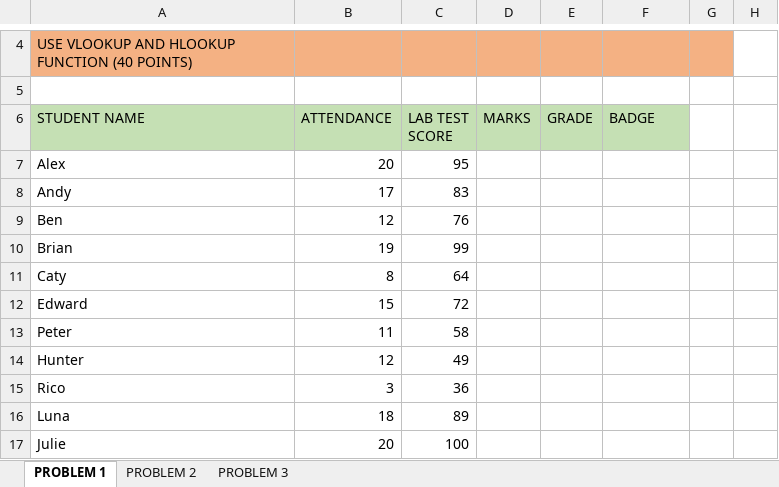
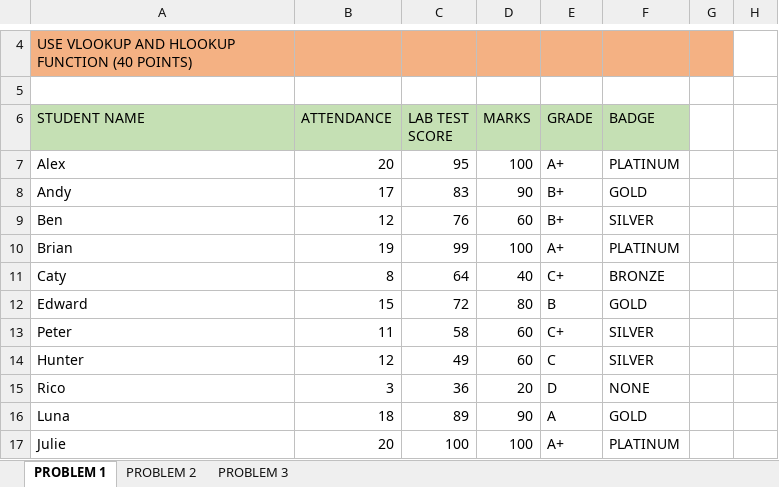
Before and after one commit to humnasul/mis201, an Excel workbook: assignments/Excel lab 2023-Assignment 4- Refrence function & What if analysis.xlsx, sheet PROBLEM 1, drawn as a sheet; only a part is shown, gaps mark what is left out; values as stored, in another font and other column widths than the file's, no borders; the diff covers the shown part only; the diff names each change by its address in the sheet, - before the commit and + after, or states it on an @@ line.

Commit message:
edited assignment

```diff
--- a/assignments/Excel lab 2023-Assignment 4- Refrence function & What if analysis.xlsx (sheet PROBLEM 1)
+++ b/assignments/Excel lab 2023-Assignment 4- Refrence function & What if analysis.xlsx (sheet PROBLEM 1)
-D7 (MARKS): (empty)
+D7 (MARKS): 100
-E7 (GRADE): (empty)
+E7 (GRADE): A+
-F7 (BADGE): (empty)
+F7 (BADGE): PLATINUM
-D8 (MARKS): (empty)
+D8 (MARKS): 90
-E8:E9 (GRADE): (empty)
+E8:E9 (GRADE): B+
-F8 (BADGE): (empty)
+F8 (BADGE): GOLD
-D9 (MARKS): (empty)
+D9 (MARKS): 60
-F9 (BADGE): (empty)
+F9 (BADGE): SILVER
-D10 (MARKS): (empty)
+D10 (MARKS): 100
-E10 (GRADE): (empty)
+E10 (GRADE): A+
-F10 (BADGE): (empty)
+F10 (BADGE): PLATINUM
-D11 (MARKS): (empty)
+D11 (MARKS): 40
-E11 (GRADE): (empty)
+E11 (GRADE): C+
-F11 (BADGE): (empty)
+F11 (BADGE): BRONZE
-D12 (MARKS): (empty)
+D12 (MARKS): 80
-E12 (GRADE): (empty)
+E12 (GRADE): B
-F12 (BADGE): (empty)
+F12 (BADGE): GOLD
-D13:D14 (MARKS): (empty)
+D13:D14 (MARKS): 60
-E13 (GRADE): (empty)
+E13 (GRADE): C+
-F13:F14 (BADGE): (empty)
+F13:F14 (BADGE): SILVER
-E14 (GRADE): (empty)
+E14 (GRADE): C
-D15 (MARKS): (empty)
+D15 (MARKS): 20
-E15 (GRADE): (empty)
+E15 (GRADE): D
-F15 (BADGE): (empty)
+F15 (BADGE): NONE
-D16 (MARKS): (empty)
+D16 (MARKS): 90
-E16 (GRADE): (empty)
+E16 (GRADE): A
-F16 (BADGE): (empty)
+F16 (BADGE): GOLD
-D17 (MARKS): (empty)
+D17 (MARKS): 100
-E17 (GRADE): (empty)
+E17 (GRADE): A+
-F17 (BADGE): (empty)
+F17 (BADGE): PLATINUM
```
Also changed, not shown: 30 edited cells elsewhere in this sheet, sheet PROBLEM 2, sheet PROBLEM 3.
